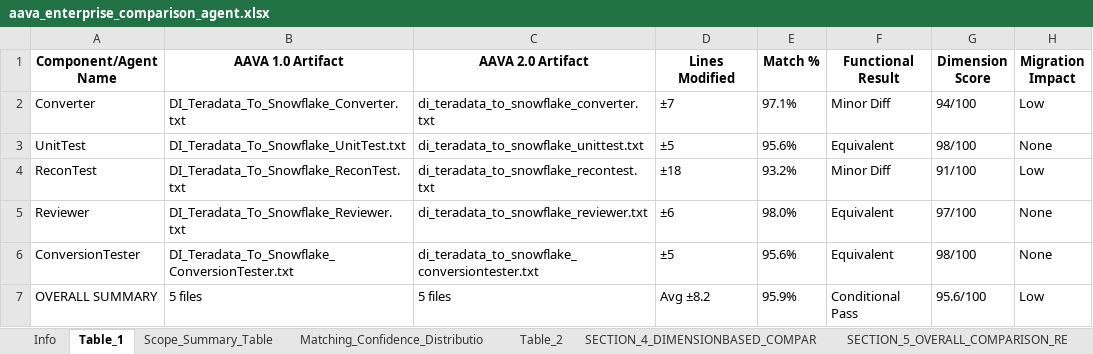
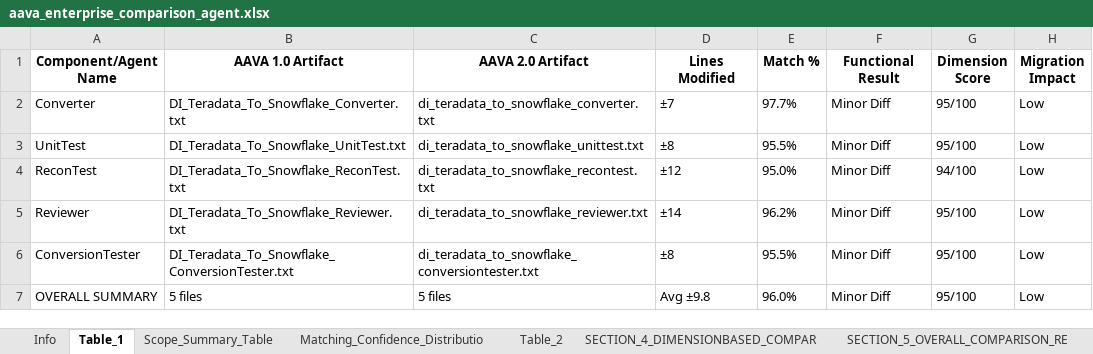
Before and after one commit to ELANSURIYAA/AAVA_Testing, an Excel workbook: ComparisonAgent_Output/DI Teradata To Snowflake Conversion_comparison/aava_enterprise_comparison_agent.xlsx, sheet Table_1, drawn as a sheet; values as stored, in another font and other column widths than the file's, no borders; the diff names each change by its address in the sheet, - before the commit and + after, or states it on an @@ line.

```diff
--- a/ComparisonAgent_Output/DI Teradata To Snowflake Conversion_comparison/aava_enterprise_comparison_agent.xlsx (sheet Table_1)
+++ b/ComparisonAgent_Output/DI Teradata To Snowflake Conversion_comparison/aava_enterprise_comparison_agent.xlsx (sheet Table_1)
-E2 (Match %): 97.1%
+E2 (Match %): 97.7%
-G2 (Dimension Score): 94/100
+G2 (Dimension Score): 95/100
-D3 (Lines Modified): ±5
+D3 (Lines Modified): ±8
-E3 (Match %): 95.6%
+E3 (Match %): 95.5%
-F3 (Functional Result): Equivalent
+F3 (Functional Result): Minor Diff
-G3 (Dimension Score): 98/100
+G3 (Dimension Score): 95/100
-H3 (Migration Impact): None
+H3 (Migration Impact): Low
-D4 (Lines Modified): ±18
+D4 (Lines Modified): ±12
-E4 (Match %): 93.2%
+E4 (Match %): 95.0%
-G4 (Dimension Score): 91/100
+G4 (Dimension Score): 94/100
-D5 (Lines Modified): ±6
+D5 (Lines Modified): ±14
-E5 (Match %): 98.0%
+E5 (Match %): 96.2%
-F5:F6 (Functional Result): Equivalent
+F5:F6 (Functional Result): Minor Diff
-G5 (Dimension Score): 97/100
+G5 (Dimension Score): 95/100
-H5:H6 (Migration Impact): None
+H5:H6 (Migration Impact): Low
-D6 (Lines Modified): ±5
+D6 (Lines Modified): ±8
-E6 (Match %): 95.6%
+E6 (Match %): 95.5%
-G6 (Dimension Score): 98/100
+G6 (Dimension Score): 95/100
-D7 (Lines Modified): Avg ±8.2
+D7 (Lines Modified): Avg ±9.8
-E7 (Match %): 95.9%
+E7 (Match %): 96.0%
-F7 (Functional Result): Conditional Pass
+F7 (Functional Result): Minor Diff
-G7 (Dimension Score): 95.6/100
+G7 (Dimension Score): 95/100
```
Also changed, not shown: sheet Overall_Migration_Risk_Level_LO, sheet SECTION_5_OVERALL_COMPARISON_RE, sheet Table_3, sheet Component_Converter, sheet SECTION_4_DIMENSIONBASED_COMPAR, sheet Table_4, 4 more sheets, other sheet tabs.
